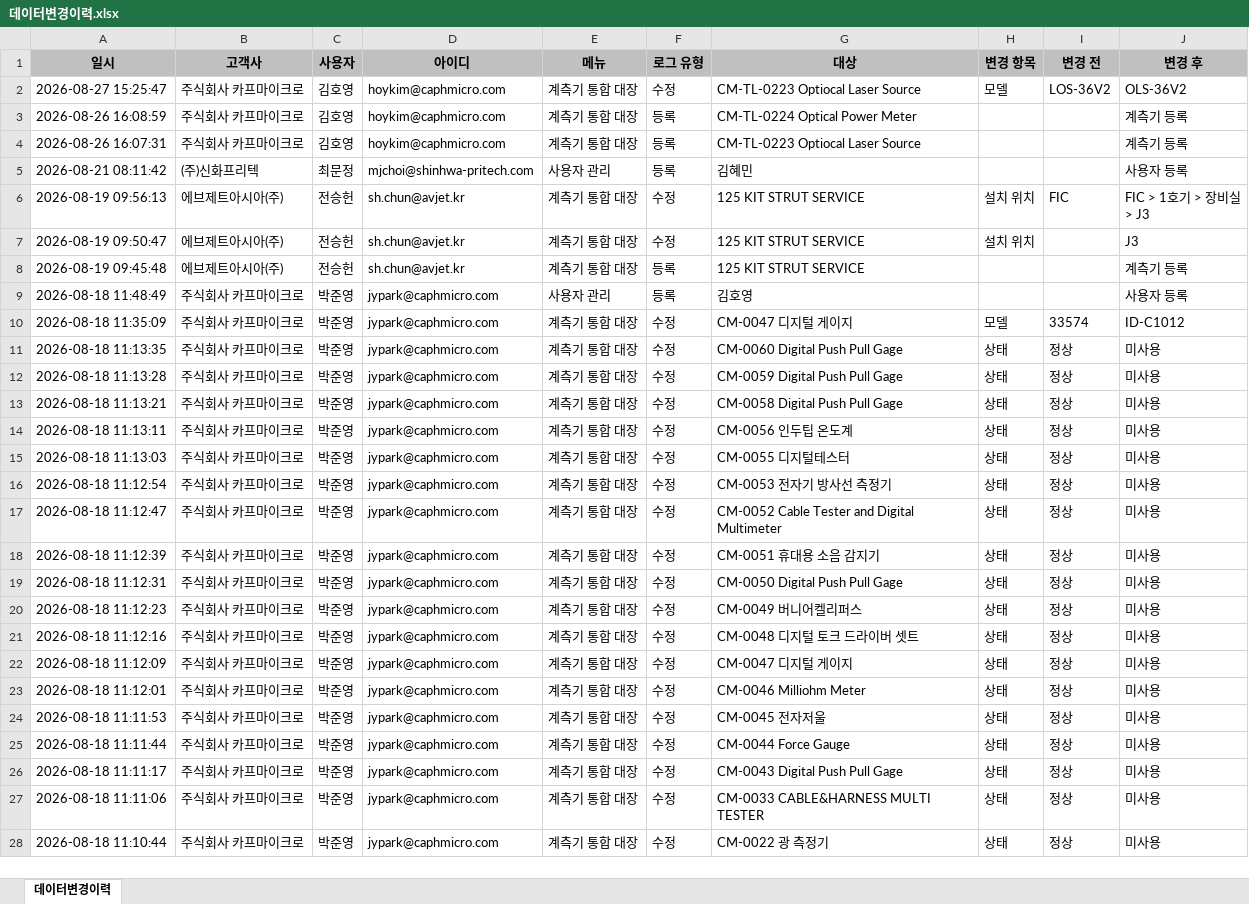
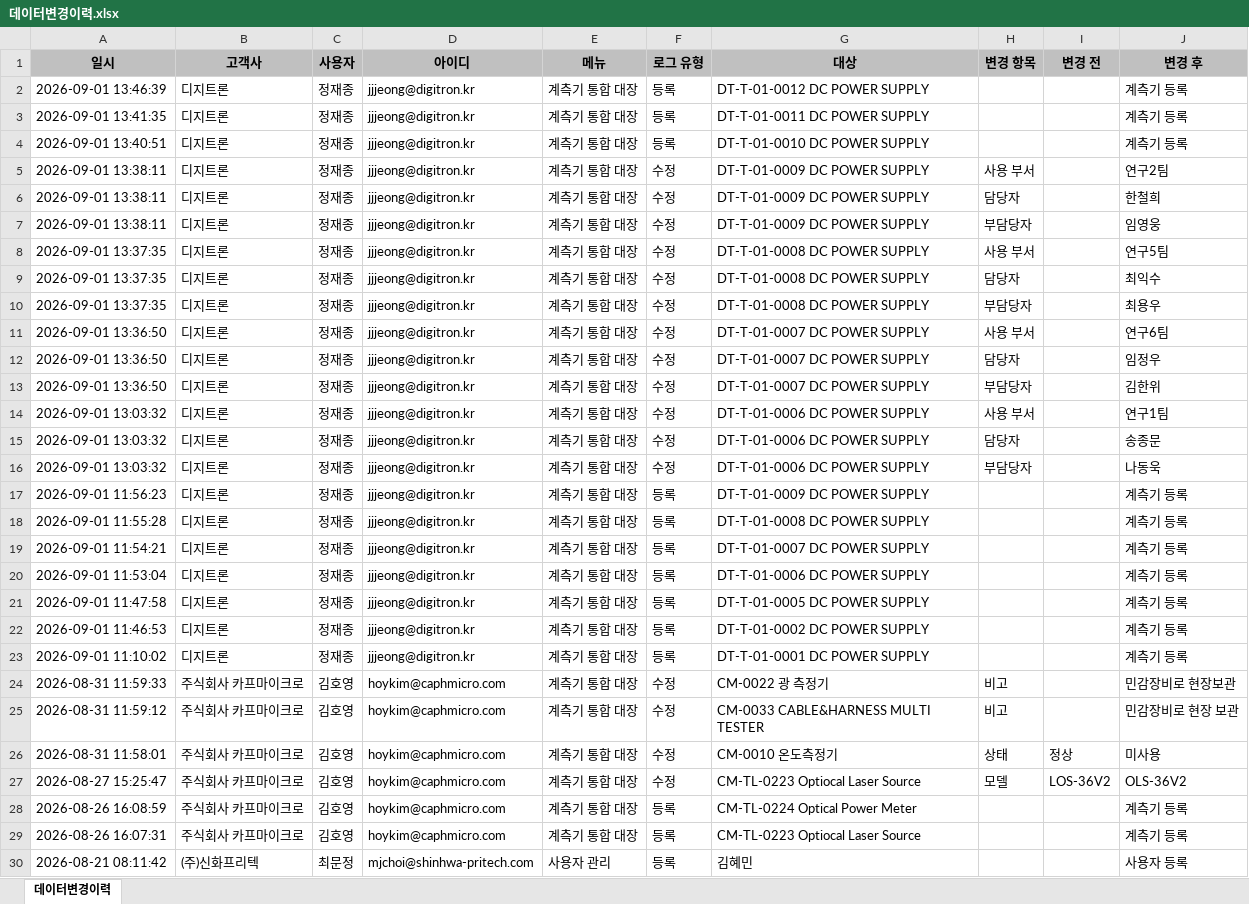
Before and after one commit to hikary83/kic-worktools, an Excel workbook: docs/dashboard/data/데이터변경이력.xlsx, sheet 데이터변경이력, drawn as a sheet; only a part is shown; the shorter side is filled out with more unchanged rows; values as stored, in another font and other column widths than the file's, no borders; the diff names each change by its address in the sheet, - before the commit and + after, or states it on an @@ line.

Commit message:
data: update 데이터변경이력.xlsx for 2026-09-04

```diff
--- a/docs/dashboard/data/데이터변경이력.xlsx (sheet 데이터변경이력)
+++ b/docs/dashboard/data/데이터변경이력.xlsx (sheet 데이터변경이력)
+row 2: 2026-09-01 13:46:39 | 디지트론 | 정재종 | jjjeong@digitron.kr | 계측기 통합 대장 | 등록 | DT-T-01-0012 DC POWER SUPPLY |  |  | 계측기 등록
+row 3: 2026-09-01 13:41:35 | 디지트론 | 정재종 | jjjeong@digitron.kr | 계측기 통합 대장 | 등록 | DT-T-01-0011 DC POWER SUPPLY |  |  | 계측기 등록
+row 4: 2026-09-01 13:40:51 | 디지트론 | 정재종 | jjjeong@digitron.kr | 계측기 통합 대장 | 등록 | DT-T-01-0010 DC POWER SUPPLY |  |  | 계측기 등록
+row 5: 2026-09-01 13:38:11 | 디지트론 | 정재종 | jjjeong@digitron.kr | 계측기 통합 대장 | 수정 | DT-T-01-0009 DC POWER SUPPLY | 사용 부서 |  | 연구2팀
+row 6: 2026-09-01 13:38:11 | 디지트론 | 정재종 | jjjeong@digitron.kr | 계측기 통합 대장 | 수정 | DT-T-01-0009 DC POWER SUPPLY | 담당자 |  | 한철희
+row 7: 2026-09-01 13:38:11 | 디지트론 | 정재종 | jjjeong@digitron.kr | 계측기 통합 대장 | 수정 | DT-T-01-0009 DC POWER SUPPLY | 부담당자 |  | 임영웅
+row 8: 2026-09-01 13:37:35 | 디지트론 | 정재종 | jjjeong@digitron.kr | 계측기 통합 대장 | 수정 | DT-T-01-0008 DC POWER SUPPLY | 사용 부서 |  | 연구5팀
+row 9: 2026-09-01 13:37:35 | 디지트론 | 정재종 | jjjeong@digitron.kr | 계측기 통합 대장 | 수정 | DT-T-01-0008 DC POWER SUPPLY | 담당자 |  | 최익수
+row 10: 2026-09-01 13:37:35 | 디지트론 | 정재종 | jjjeong@digitron.kr | 계측기 통합 대장 | 수정 | DT-T-01-0008 DC POWER SUPPLY | 부담당자 |  | 최용우
+row 11: 2026-09-01 13:36:50 | 디지트론 | 정재종 | jjjeong@digitron.kr | 계측기 통합 대장 | 수정 | DT-T-01-0007 DC POWER SUPPLY | 사용 부서 |  | 연구6팀
+row 12: 2026-09-01 13:36:50 | 디지트론 | 정재종 | jjjeong@digitron.kr | 계측기 통합 대장 | 수정 | DT-T-01-0007 DC POWER SUPPLY | 담당자 |  | 임정우
+row 13: 2026-09-01 13:36:50 | 디지트론 | 정재종 | jjjeong@digitron.kr | 계측기 통합 대장 | 수정 | DT-T-01-0007 DC POWER SUPPLY | 부담당자 |  | 김한위
+row 14: 2026-09-01 13:03:32 | 디지트론 | 정재종 | jjjeong@digitron.kr | 계측기 통합 대장 | 수정 | DT-T-01-0006 DC POWER SUPPLY | 사용 부서 |  | 연구1팀
+row 15: 2026-09-01 13:03:32 | 디지트론 | 정재종 | jjjeong@digitron.kr | 계측기 통합 대장 | 수정 | DT-T-01-0006 DC POWER SUPPLY | 담당자 |  | 송종문
+row 16: 2026-09-01 13:03:32 | 디지트론 | 정재종 | jjjeong@digitron.kr | 계측기 통합 대장 | 수정 | DT-T-01-0006 DC POWER SUPPLY | 부담당자 |  | 나동욱
+row 17: 2026-09-01 11:56:23 | 디지트론 | 정재종 | jjjeong@digitron.kr | 계측기 통합 대장 | 등록 | DT-T-01-0009 DC POWER SUPPLY |  |  | 계측기 등록
+row 18: 2026-09-01 11:55:28 | 디지트론 | 정재종 | jjjeong@digitron.kr | 계측기 통합 대장 | 등록 | DT-T-01-0008 DC POWER SUPPLY |  |  | 계측기 등록
+row 19: 2026-09-01 11:54:21 | 디지트론 | 정재종 | jjjeong@digitron.kr | 계측기 통합 대장 | 등록 | DT-T-01-0007 DC POWER SUPPLY |  |  | 계측기 등록
+row 20: 2026-09-01 11:53:04 | 디지트론 | 정재종 | jjjeong@digitron.kr | 계측기 통합 대장 | 등록 | DT-T-01-0006 DC POWER SUPPLY |  |  | 계측기 등록
+row 21: 2026-09-01 11:47:58 | 디지트론 | 정재종 | jjjeong@digitron.kr | 계측기 통합 대장 | 등록 | DT-T-01-0005 DC POWER SUPPLY |  |  | 계측기 등록
+row 22: 2026-09-01 11:46:53 | 디지트론 | 정재종 | jjjeong@digitron.kr | 계측기 통합 대장 | 등록 | DT-T-01-0002 DC POWER SUPPLY |  |  | 계측기 등록
+row 23: 2026-09-01 11:10:02 | 디지트론 | 정재종 | jjjeong@digitron.kr | 계측기 통합 대장 | 등록 | DT-T-01-0001 DC POWER SUPPLY |  |  | 계측기 등록
+row 24: 2026-08-31 11:59:33 | 주식회사 카프마이크로 | 김호영 | hoykim@caphmicro.com | 계측기 통합 대장 | 수정 | CM-0022 광 측정기 | 비고 |  | 민감장비로 현장보관
+row 25: 2026-08-31 11:59:12 | 주식회사 카프마이크로 | 김호영 | hoykim@caphmicro.com | 계측기 통합 대장 | 수정 | CM-0033 CABLE&HARNESS MULTI TESTER | 비고 |  | 민감장비로 현장 보관
+row 26: 2026-08-31 11:58:01 | 주식회사 카프마이크로 | 김호영 | hoykim@caphmicro.com | 계측기 통합 대장 | 수정 | CM-0010 온도측정기 | 상태 | 정상 | 미사용
```
